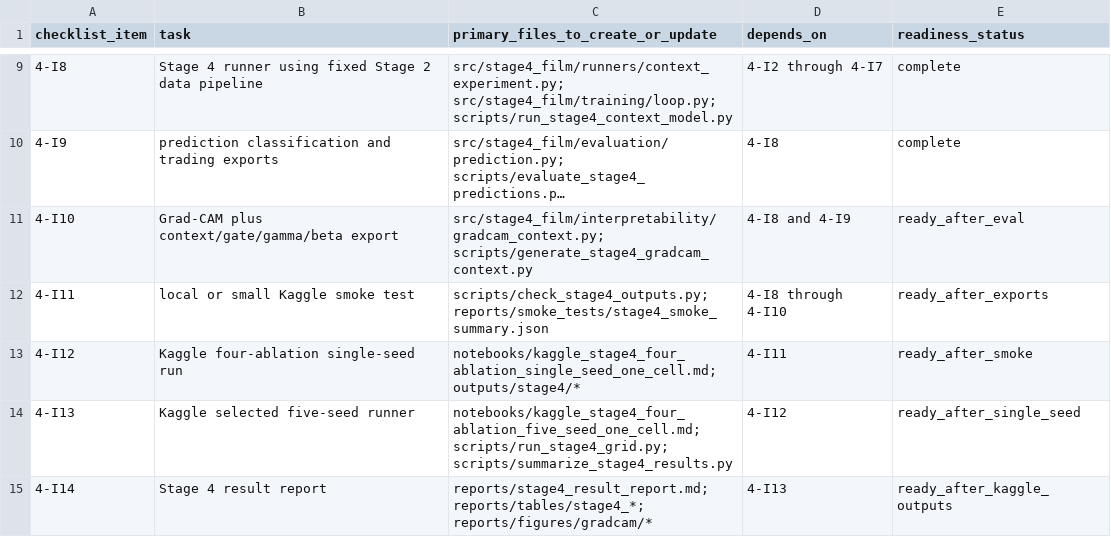
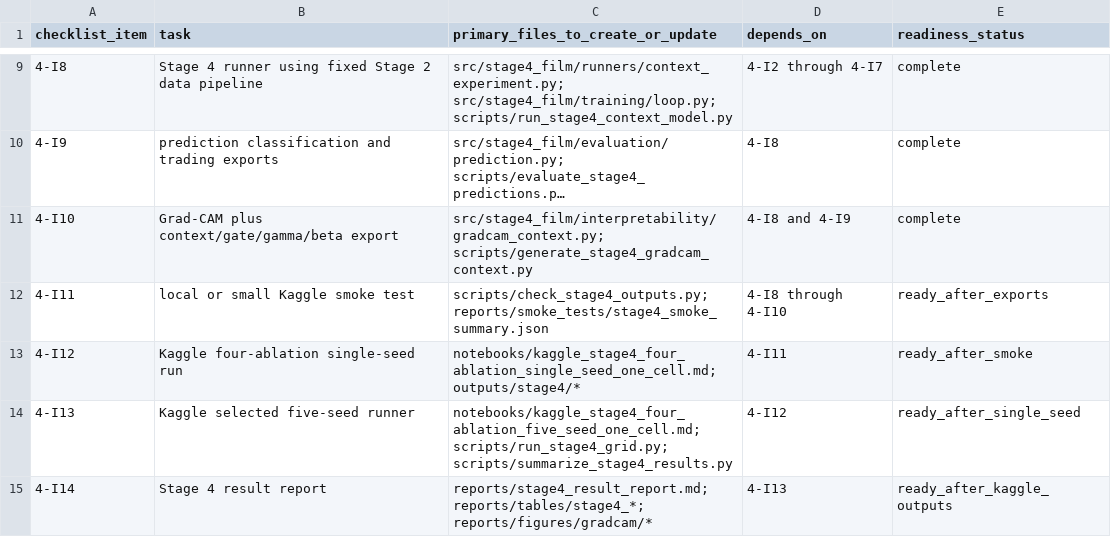
Before and after one commit to Jaehyeon-Jeong/Thesis, a CSV file: stage4_film_conditioning/reports/tables/stage4_implementation_task_map.csv, drawn as a sheet; only a part is shown, gaps mark what is left out; long unchanged cells end in …; the diff names each change by its address in the sheet, - before the commit and + after, or states it on an @@ line.

Commit message:
Add stage4 Grad-CAM context exports

```diff
--- a/stage4_film_conditioning/reports/tables/stage4_implementation_task_map.csv
+++ b/stage4_film_conditioning/reports/tables/stage4_implementation_task_map.csv
-E11 (readiness_status): ready_after_eval
+E11 (readiness_status): complete
```
Also changed, not shown: 12 other files.
